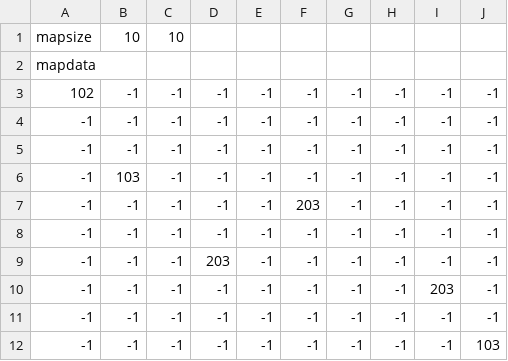
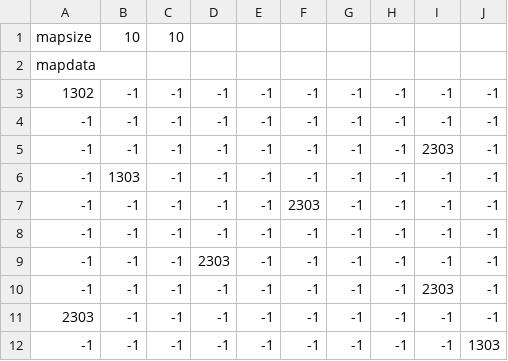
Before and after one commit to americococo/WorkTileMapGame, a CSV file: WorkTileMapGame/MapData/Map1_Component_Setting.csv, drawn as a sheet.

```diff
--- a/WorkTileMapGame/MapData/Map1_Component_Setting.csv
+++ b/WorkTileMapGame/MapData/Map1_Component_Setting.csv
@@ -2,11 +2,11 @@ mapsize,10,10,,,,,,,
 mapdata,,,,,,,,,
-102,-1,-1,-1,-1,-1,-1,-1,-1,-1
+1302,-1,-1,-1,-1,-1,-1,-1,-1,-1
 -1,-1,-1,-1,-1,-1,-1,-1,-1,-1
+-1,-1,-1,-1,-1,-1,-1,-1,2303,-1
+-1,1303,-1,-1,-1,-1,-1,-1,-1,-1
+-1,-1,-1,-1,-1,2303,-1,-1,-1,-1
 -1,-1,-1,-1,-1,-1,-1,-1,-1,-1
--1,103,-1,-1,-1,-1,-1,-1,-1,-1
--1,-1,-1,-1,-1,203,-1,-1,-1,-1
--1,-1,-1,-1,-1,-1,-1,-1,-1,-1
--1,-1,-1,203,-1,-1,-1,-1,-1,-1
--1,-1,-1,-1,-1,-1,-1,-1,203,-1
--1,-1,-1,-1,-1,-1,-1,-1,-1,-1
--1,-1,-1,-1,-1,-1,-1,-1,-1,103
+-1,-1,-1,2303,-1,-1,-1,-1,-1,-1
+-1,-1,-1,-1,-1,-1,-1,-1,2303,-1
+2303,-1,-1,-1,-1,-1,-1,-1,-1,-1
+-1,-1,-1,-1,-1,-1,-1,-1,-1,1303
```
Also changed, not shown: 14 other files.
